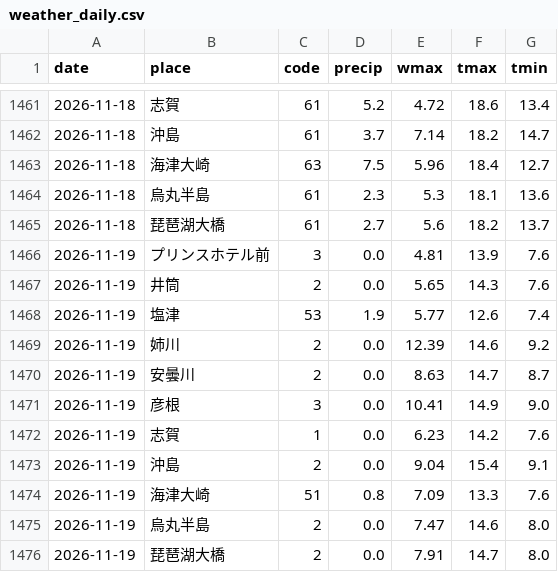
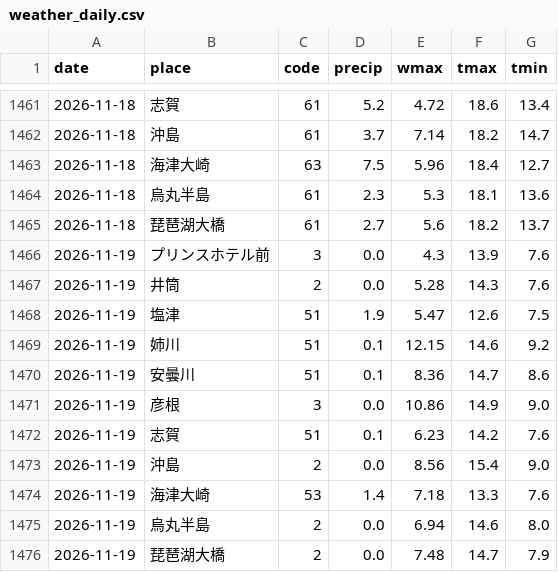
Before and after one commit to suzuhaya5666-lgtm/biwako-opendata, a CSV file: data/weather_daily.csv, drawn as a sheet; only a part is shown, gaps mark what is left out.

```diff
--- a/data/weather_daily.csv
+++ b/data/weather_daily.csv
@@ -1465,12 +1465,12 @@ date,place,code,precip,wmax,tmax,tmin
 2026-11-18,琵琶湖大橋,61,2.7,5.6,18.2,13.7
-2026-11-19,プリンスホテル前,3,0.0,4.81,13.9,7.6
-2026-11-19,井筒,2,0.0,5.65,14.3,7.6
-2026-11-19,塩津,53,1.9,5.77,12.6,7.4
-2026-11-19,姉川,2,0.0,12.39,14.6,9.2
-2026-11-19,安曇川,2,0.0,8.63,14.7,8.7
-2026-11-19,彦根,3,0.0,10.41,14.9,9.0
-2026-11-19,志賀,1,0.0,6.23,14.2,7.6
-2026-11-19,沖島,2,0.0,9.04,15.4,9.1
-2026-11-19,海津大崎,51,0.8,7.09,13.3,7.6
-2026-11-19,烏丸半島,2,0.0,7.47,14.6,8.0
-2026-11-19,琵琶湖大橋,2,0.0,7.91,14.7,8.0
+2026-11-19,プリンスホテル前,3,0.0,4.3,13.9,7.6
+2026-11-19,井筒,2,0.0,5.28,14.3,7.6
+2026-11-19,塩津,51,1.9,5.47,12.6,7.5
+2026-11-19,姉川,51,0.1,12.15,14.6,9.2
+2026-11-19,安曇川,51,0.1,8.36,14.7,8.6
+2026-11-19,彦根,3,0.0,10.86,14.9,9.0
+2026-11-19,志賀,51,0.1,6.23,14.2,7.6
+2026-11-19,沖島,2,0.0,8.56,15.4,9.0
+2026-11-19,海津大崎,53,1.4,7.18,13.3,7.6
+2026-11-19,烏丸半島,2,0.0,6.94,14.6,8.0
+2026-11-19,琵琶湖大橋,2,0.0,7.48,14.7,7.9
```
Also changed, not shown: data/observations.csv, data/rivers.csv, 2 other files.
